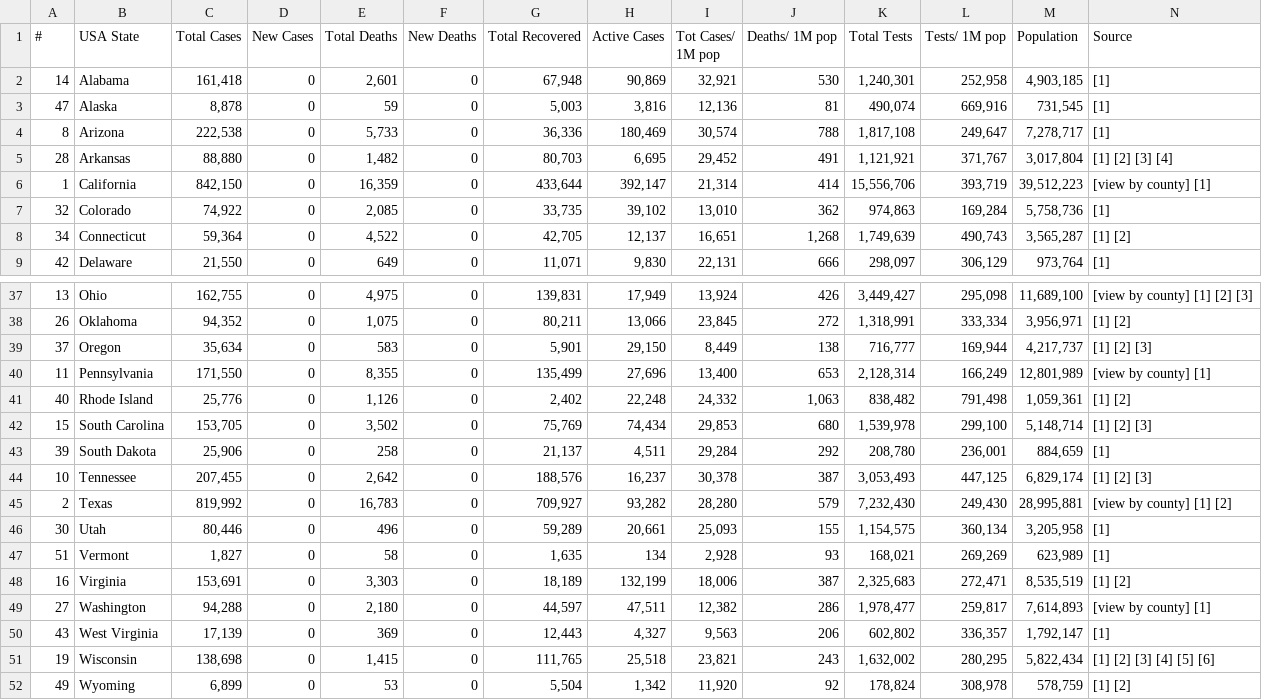
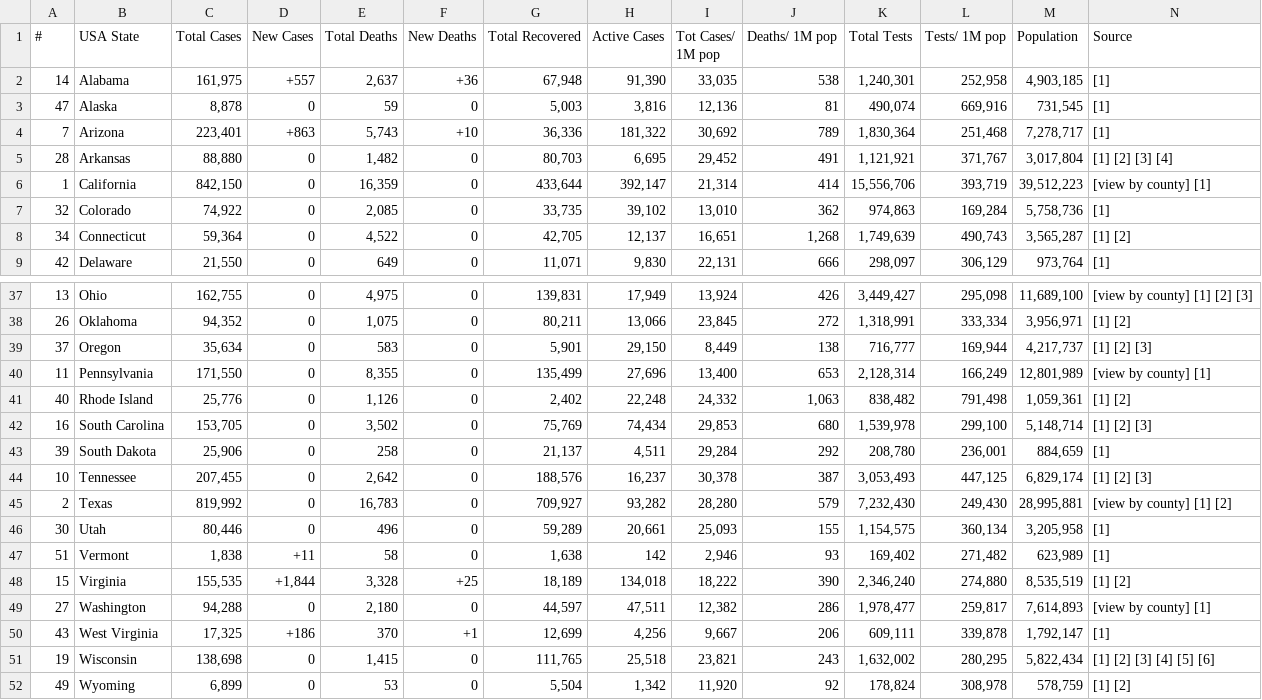
Before and after one commit to alexdmckee/corona-parser, a CSV file: casesUSAStates.csv, drawn as a sheet; only a part is shown, gaps mark what is left out; removed rows and columns are numbered as before the commit, all else as after; rows hold the shown columns only; the diff covers the shown part only; the diff names each change by its address in the sheet, - before the commit and + after, or states it on an @@ line.

```diff
--- a/casesUSAStates.csv
+++ b/casesUSAStates.csv
-C2 (Total Cases): 161,418
+C2 (Total Cases): 161,975
-D2 (New Cases): 0
+D2 (New Cases): +557
-E2 (Total Deaths): 2,601
+E2 (Total Deaths): 2,637
-F2 (New Deaths): 0
+F2 (New Deaths): +36
-H2 (Active Cases): 90,869
+H2 (Active Cases): 91,390
-I2 (Tot Cases/ 1M pop): 32,921
+I2 (Tot Cases/ 1M pop): 33,035
-J2 (Deaths/ 1M pop): 530
+J2 (Deaths/ 1M pop): 538
-row 4: 8 | Arizona | 222,538 | 0 | 5,733 | 0 | 36,336 | 180,469 | 30,574 | 788 | 1,817,108 | 249,647 | 7,278,717 | [1]
+row 4: 7 | Arizona | 223,401 | +863 | 5,743 | +10 | 36,336 | 181,322 | 30,692 | 789 | 1,830,364 | 251,468 | 7,278,717 | [1]
-A42 (#): 15
+A42 (#): 16
-C47 (Total Cases): 1,827
+C47 (Total Cases): 1,838
-D47 (New Cases): 0
+D47 (New Cases): +11
-G47 (Total Recovered): 1,635
+G47 (Total Recovered): 1,638
-H47 (Active Cases): 134
+H47 (Active Cases): 142
-I47 (Tot Cases/ 1M pop): 2,928
+I47 (Tot Cases/ 1M pop): 2,946
-K47 (Total Tests): 168,021
+K47 (Total Tests): 169,402
-L47 (Tests/ 1M pop): 269,269
+L47 (Tests/ 1M pop): 271,482
-row 48: 16 | Virginia | 153,691 | 0 | 3,303 | 0 | 18,189 | 132,199 | 18,006 | 387 | 2,325,683 | 272,471 | 8,535,519 | [1] [2]
+row 48: 15 | Virginia | 155,535 | +1,844 | 3,328 | +25 | 18,189 | 134,018 | 18,222 | 390 | 2,346,240 | 274,880 | 8,535,519 | [1] [2]
-C50 (Total Cases): 17,139
+C50 (Total Cases): 17,325
-D50 (New Cases): 0
+D50 (New Cases): +186
-E50 (Total Deaths): 369
+E50 (Total Deaths): 370
-F50 (New Deaths): 0
+F50 (New Deaths): +1
-G50 (Total Recovered): 12,443
+G50 (Total Recovered): 12,699
-H50 (Active Cases): 4,327
+H50 (Active Cases): 4,256
-I50 (Tot Cases/ 1M pop): 9,563
+I50 (Tot Cases/ 1M pop): 9,667
-K50 (Total Tests): 602,802
+K50 (Total Tests): 609,111
-L50 (Tests/ 1M pop): 336,357
+L50 (Tests/ 1M pop): 339,878
```
Also changed, not shown: 2 added rows, 2 removed rows and 43 edited cells elsewhere in this file, casesWorld.csv, 2 other files.
